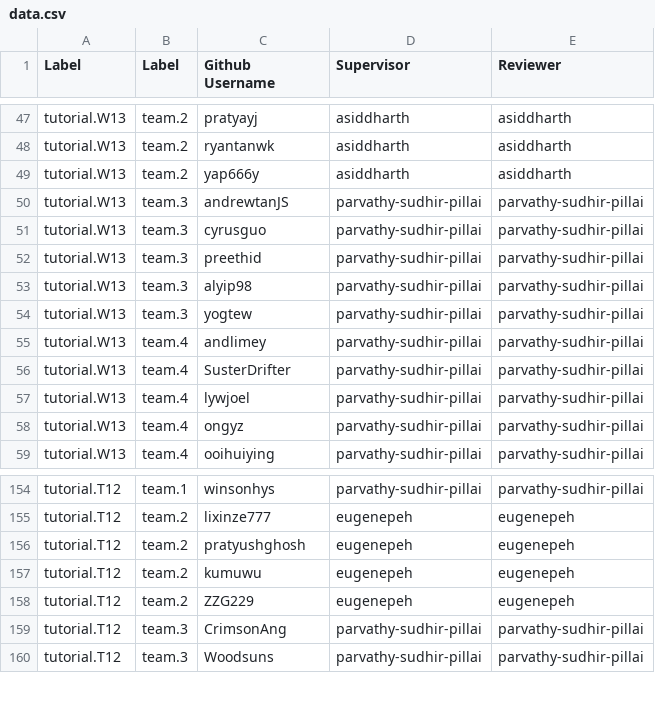
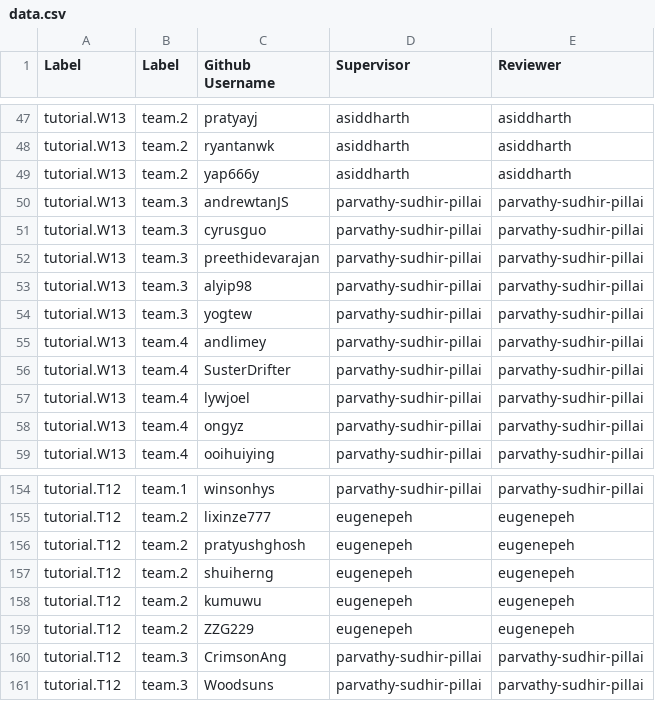
Before and after one commit to nus-cs2103/nus-se-pr-bot, a CSV file: semester/cs2103/data.csv, drawn as a sheet; only a part is shown, gaps mark what is left out.

Commit message:
update cs2103 tutor mapping

```diff
--- a/semester/cs2103/data.csv
+++ b/semester/cs2103/data.csv
@@ -51,3 +51,3 @@ tutorial.W13,team.3,andrewtanJS,parvathy-sudhir-pillai,parvathy-sudhir-pillai
 tutorial.W13,team.3,cyrusguo,parvathy-sudhir-pillai,parvathy-sudhir-pillai
-tutorial.W13,team.3,preethid,parvathy-sudhir-pillai,parvathy-sudhir-pillai
+tutorial.W13,team.3,preethidevarajan,parvathy-sudhir-pillai,parvathy-sudhir-pillai
 tutorial.W13,team.3,alyip98,parvathy-sudhir-pillai,parvathy-sudhir-pillai
@@ -156,2 +156,3 @@ tutorial.T12,team.2,lixinze777,eugenepeh,eugenepeh
 tutorial.T12,team.2,pratyushghosh,eugenepeh,eugenepeh
+tutorial.T12,team.2,shuiherng,eugenepeh,eugenepeh
 tutorial.T12,team.2,kumuwu,eugenepeh,eugenepeh
```
